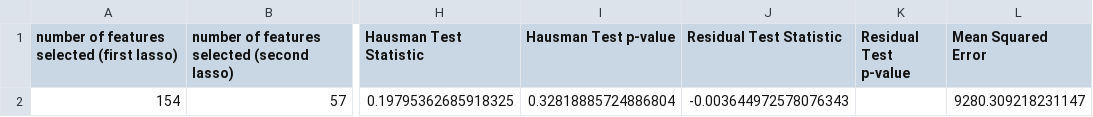
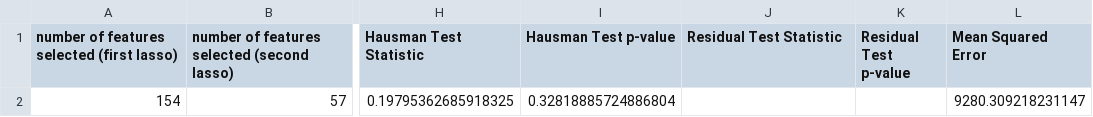
Before and after one commit to anjalisarawgi/fragility_of_sparsity_review, a CSV file: results/communities_and_crime/original/post_double_lasso_demean_2_split.csv, drawn as a sheet; only a part is shown, gaps mark what is left out; the diff names each change by its address in the sheet, - before the commit and + after, or states it on an @@ line.

```diff
--- a/results/communities_and_crime/original/post_double_lasso_demean_2_split.csv
+++ b/results/communities_and_crime/original/post_double_lasso_demean_2_split.csv
-J2 (Residual Test Statistic): -0.003644972578076343
+J2 (Residual Test Statistic): (empty)
```
Also changed, not shown: 7 other files.
